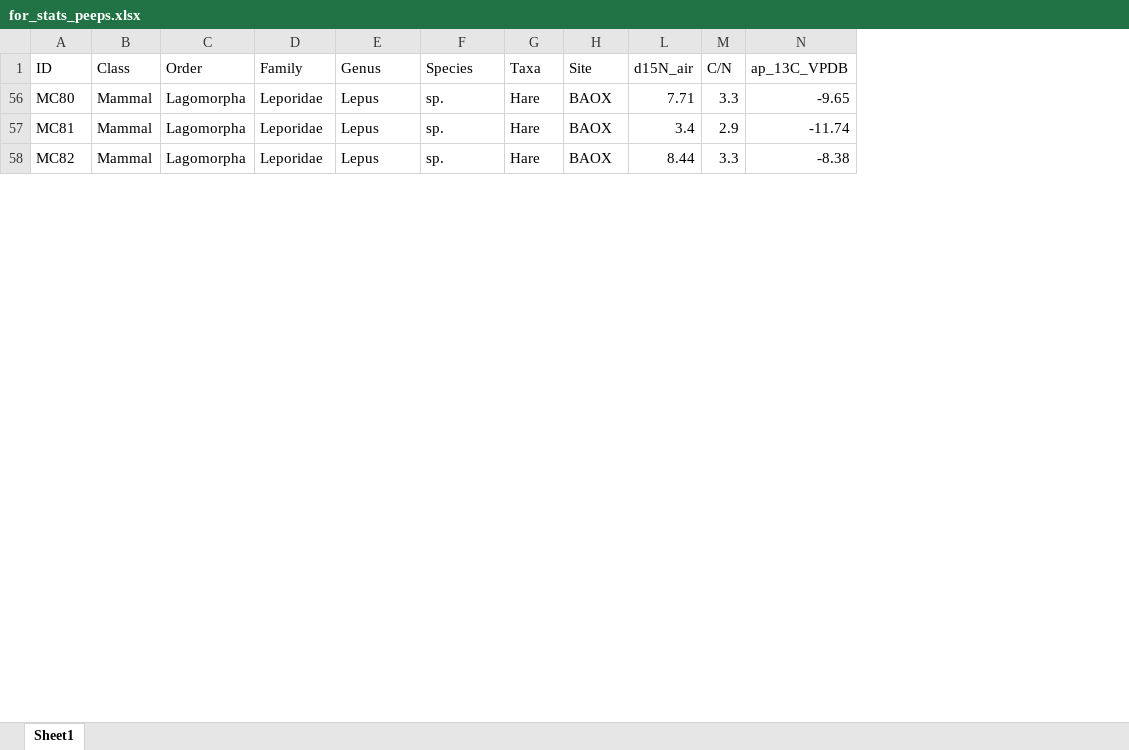
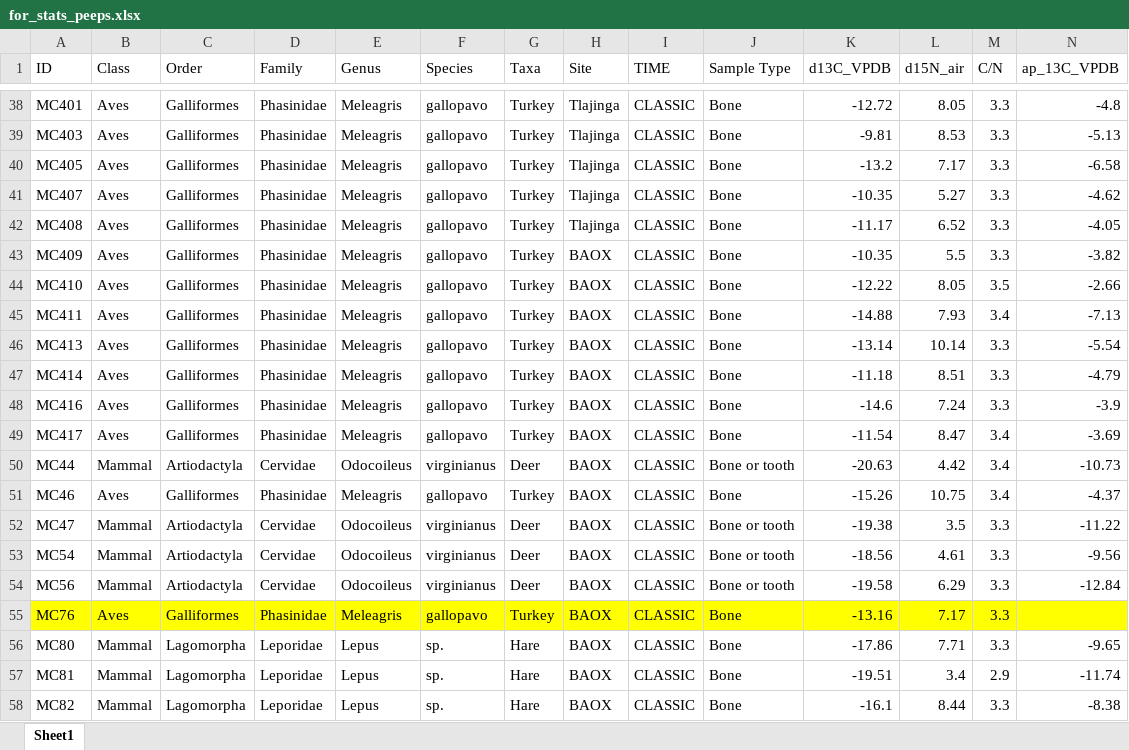
Before and after one commit to BU-XUKL/Maria_Intake_Meeting, an Excel workbook: intake meeting/for_stats_peeps.xlsx, sheet Sheet1, drawn as a sheet; only a part is shown, gaps mark what is left out; values as stored, in another font and other column widths than the file's, no borders; the diff covers the shown part only; the diff names each change by its address in the sheet, - before the commit and + after, or states it on an @@ line.

```diff
--- a/intake meeting/for_stats_peeps.xlsx (sheet Sheet1)
+++ b/intake meeting/for_stats_peeps.xlsx (sheet Sheet1)
@@ column I (TIME) unhidden, rows 56-58: all CLASSIC @@
@@ column J (Sample Type) unhidden, rows 56-58: all Bone @@
@@ column K (d13C_VPDB) unhidden, rows 56-58: -17.86 | -19.51 | -16.1 @@
+row 38: MC401 | Aves | Galliformes | Phasinidae | Meleagris | gallopavo | Turkey | Tlajinga | CLASSIC | Bone | -12.72 | 8.05 | 3.3 | -4.8
+row 39: MC403 | Aves | Galliformes | Phasinidae | Meleagris | gallopavo | Turkey | Tlajinga | CLASSIC | Bone | -9.81 | 8.53 | 3.3 | -5.13
+row 40: MC405 | Aves | Galliformes | Phasinidae | Meleagris | gallopavo | Turkey | Tlajinga | CLASSIC | Bone | -13.2 | 7.17 | 3.3 | -6.58
+row 41: MC407 | Aves | Galliformes | Phasinidae | Meleagris | gallopavo | Turkey | Tlajinga | CLASSIC | Bone | -10.35 | 5.27 | 3.3 | -4.62
+row 42: MC408 | Aves | Galliformes | Phasinidae | Meleagris | gallopavo | Turkey | Tlajinga | CLASSIC | Bone | -11.17 | 6.52 | 3.3 | -4.05
+row 43: MC409 | Aves | Galliformes | Phasinidae | Meleagris | gallopavo | Turkey | BAOX | CLASSIC | Bone | -10.35 | 5.5 | 3.3 | -3.82
+row 44: MC410 | Aves | Galliformes | Phasinidae | Meleagris | gallopavo | Turkey | BAOX | CLASSIC | Bone | -12.22 | 8.05 | 3.5 | -2.66
+row 45: MC411 | Aves | Galliformes | Phasinidae | Meleagris | gallopavo | Turkey | BAOX | CLASSIC | Bone | -14.88 | 7.93 | 3.4 | -7.13
+row 46: MC413 | Aves | Galliformes | Phasinidae | Meleagris | gallopavo | Turkey | BAOX | CLASSIC | Bone | -13.14 | 10.14 | 3.3 | -5.54
+row 47: MC414 | Aves | Galliformes | Phasinidae | Meleagris | gallopavo | Turkey | BAOX | CLASSIC | Bone | -11.18 | 8.51 | 3.3 | -4.79
+row 48: MC416 | Aves | Galliformes | Phasinidae | Meleagris | gallopavo | Turkey | BAOX | CLASSIC | Bone | -14.6 | 7.24 | 3.3 | -3.9
+row 49: MC417 | Aves | Galliformes | Phasinidae | Meleagris | gallopavo | Turkey | BAOX | CLASSIC | Bone | -11.54 | 8.47 | 3.4 | -3.69
+row 50: MC44 | Mammal | Artiodactyla | Cervidae | Odocoileus | virginianus | Deer | BAOX | CLASSIC | Bone or tooth | -20.63 | 4.42 | 3.4 | -10.73
+row 51: MC46 | Aves | Galliformes | Phasinidae | Meleagris | gallopavo | Turkey | BAOX | CLASSIC | Bone | -15.26 | 10.75 | 3.4 | -4.37
+row 52: MC47 | Mammal | Artiodactyla | Cervidae | Odocoileus | virginianus | Deer | BAOX | CLASSIC | Bone or tooth | -19.38 | 3.5 | 3.3 | -11.22
+row 53: MC54 | Mammal | Artiodactyla | Cervidae | Odocoileus | virginianus | Deer | BAOX | CLASSIC | Bone or tooth | -18.56 | 4.61 | 3.3 | -9.56
+row 54: MC56 | Mammal | Artiodactyla | Cervidae | Odocoileus | virginianus | Deer | BAOX | CLASSIC | Bone or tooth | -19.58 | 6.29 | 3.3 | -12.84
+row 55: MC76 | Aves | Galliformes | Phasinidae | Meleagris | gallopavo | Turkey | BAOX | CLASSIC | Bone | -13.16 | 7.17 | 3.3
```
Also changed, not shown: 43 added rows elsewhere in this sheet, 2 other files.
